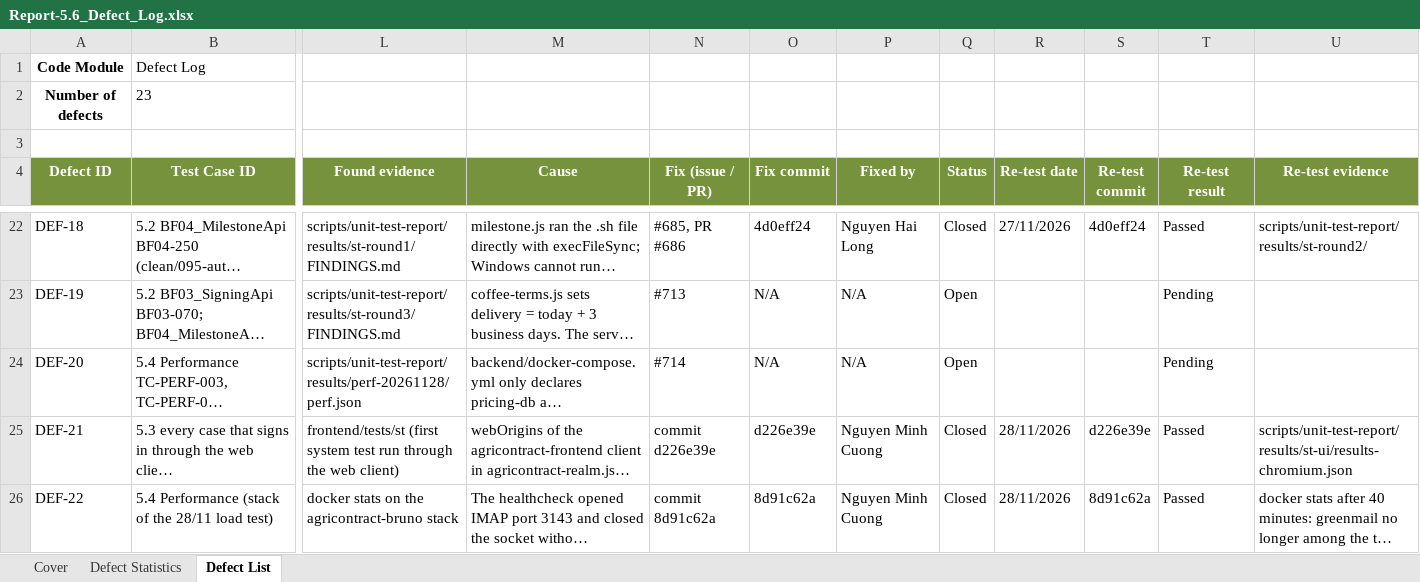
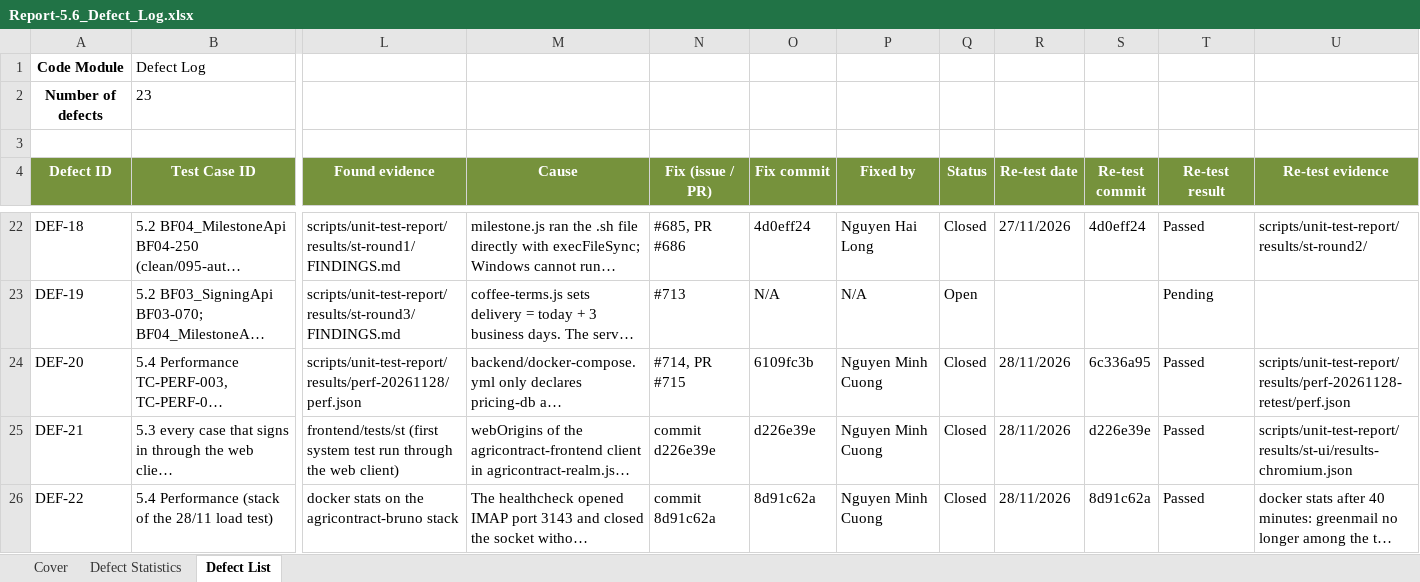
Before and after one commit to redavocado-labs/AgriContract, an Excel workbook: docs/reports/Report-5.6_Defect_Log.xlsx, sheet Defect List, drawn as a sheet; only a part is shown, gaps mark what is left out; long unchanged cells end in …; values as stored, in another font and other column widths than the file's, no borders; charts and pictures not drawn; the diff names each change by its address in the sheet, - before the commit and + after, or states it on an @@ line.

Commit message:
docs(reports): Report 5.6 closes DEF-20, re-tested after #715

```diff
--- a/docs/reports/Report-5.6_Defect_Log.xlsx (sheet Defect List)
+++ b/docs/reports/Report-5.6_Defect_Log.xlsx (sheet Defect List)
-N24 (Fix (issue / PR)): #714
+N24 (Fix (issue / PR)): #714, PR #715
-O24 (Fix commit): N/A
+O24 (Fix commit): 6109fc3b
-P24 (Fixed by): N/A
+P24 (Fixed by): Nguyen Minh Cuong
-Q24 (Status): Open
+Q24 (Status): Closed
-R24 (Re-test date): (empty)
+R24 (Re-test date): 28/11/2026
-S24 (Re-test commit): (empty)
+S24 (Re-test commit): 6c336a95
-T24 (Re-test result): Pending
+T24 (Re-test result): Passed
-U24 (Re-test evidence): (empty)
+U24 (Re-test evidence): scripts/unit-test-report/results/perf-20261128-retest/perf.json
```
Also changed, not shown: sheet Cover, sheet Defect Statistics, 2 other files.
